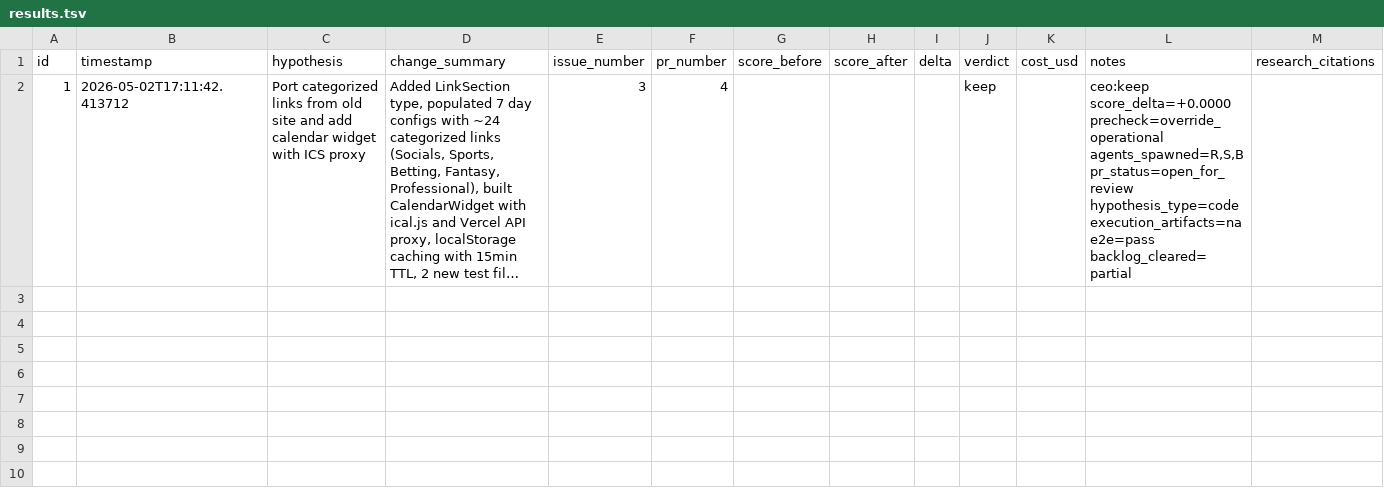
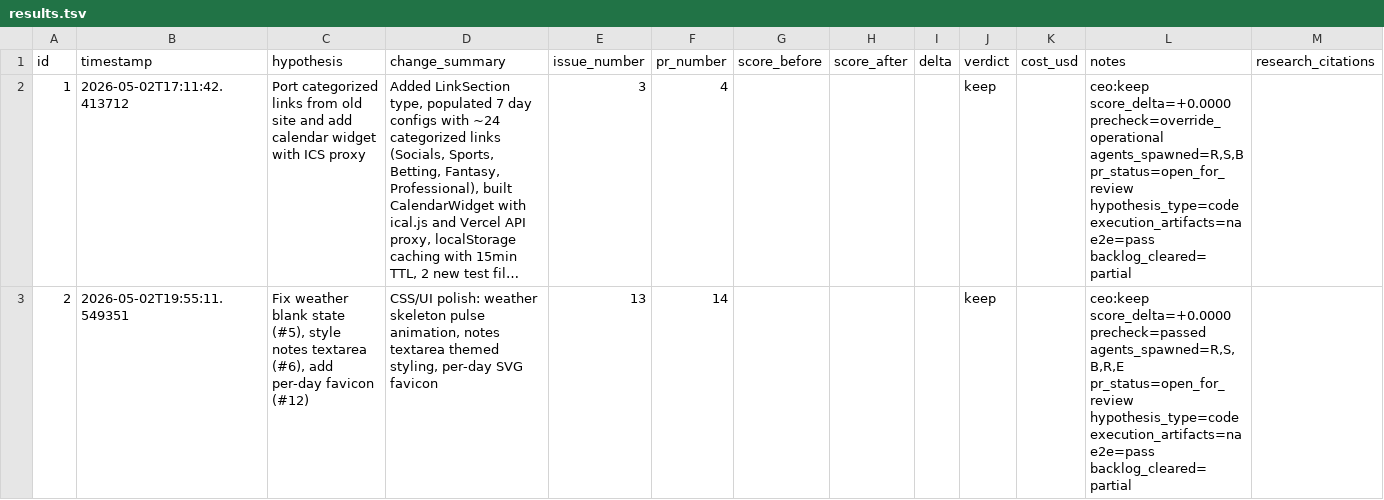
Before and after one commit to lukeinglis/Homepage, a TSV file: .factory/results.tsv, drawn as a sheet; long unchanged cells end in …; the diff names each change by its address in the sheet, - before the commit and + after, or states it on an @@ line.

```diff
--- a/.factory/results.tsv
+++ b/.factory/results.tsv
+row 3: 2 | 2026-05-02T19:55:11.549351 | Fix weather blank state (#5), style notes textarea (#6), add per-day favicon (#12) | CSS/UI polish: weather skeleton pulse animation, notes textarea themed styling, per-day SVG favicon | 13 | 14 |  |  |  | keep |  | ceo:keep score_delta=+0.0000 precheck=passed agents_spawned=R,S,B,R,E pr_status=open_for_review hypothesis_type=code execution_artifacts=na e2e=pass backlog_cleared=partial
```
Also changed, not shown: 37 other files.
